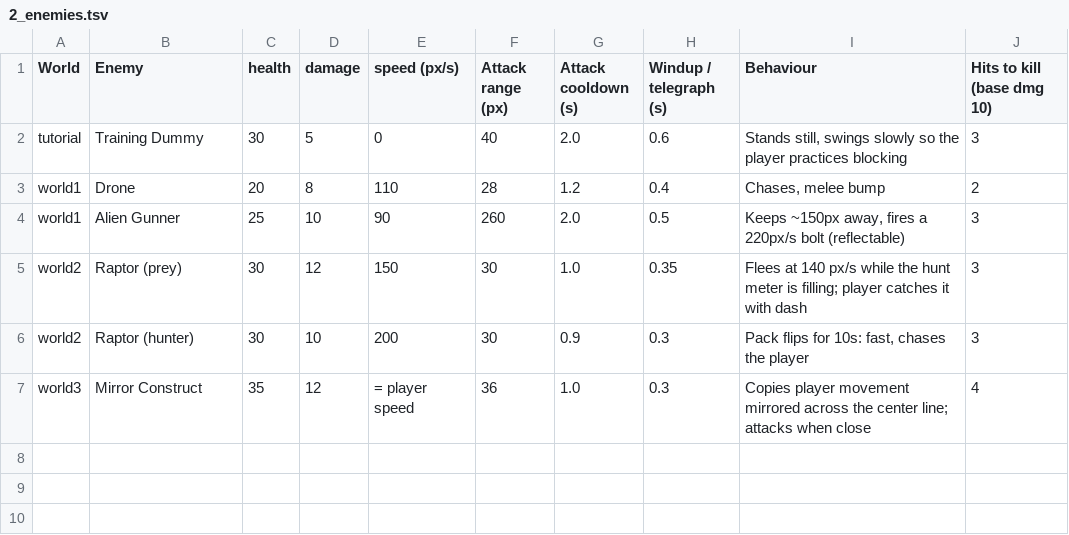
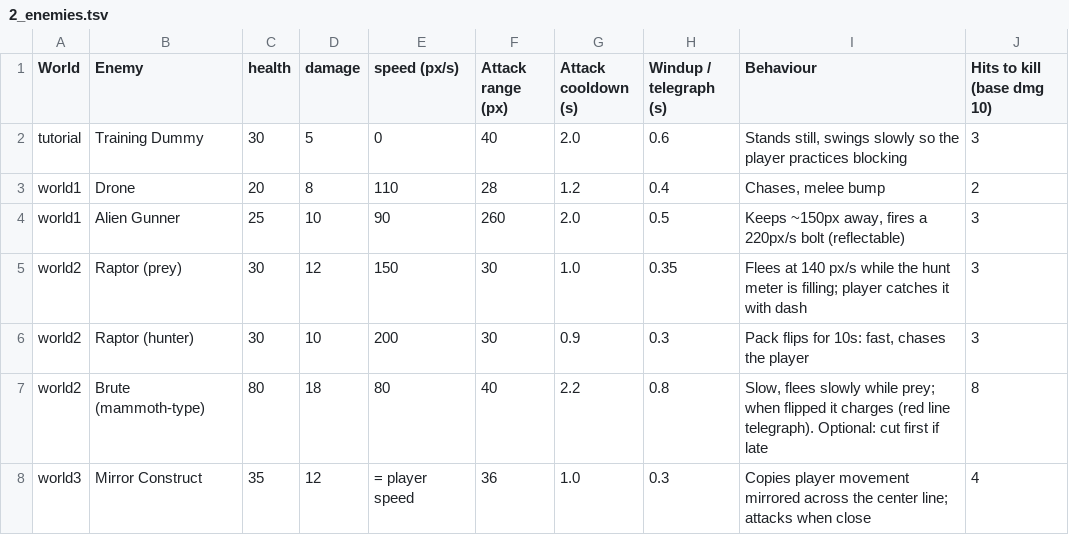
Before and after one commit to krish-bista/Giant-Jam-2.0, a TSV file: docs/balance/2_enemies.tsv, drawn as a sheet; the diff names each change by its address in the sheet, - before the commit and + after, or states it on an @@ line.

```diff
--- a/docs/balance/2_enemies.tsv
+++ b/docs/balance/2_enemies.tsv
+row 7: world2 | Brute (mammoth-type) | 80 | 18 | 80 | 40 | 2.2 | 0.8 | Slow, flees slowly while prey; when flipped it charges (red line telegraph). Optional: cut first if late | 8
```
Also changed, not shown: docs/balance/3_waves.tsv, docs/balance/4_bosses.tsv, 32 other files.
